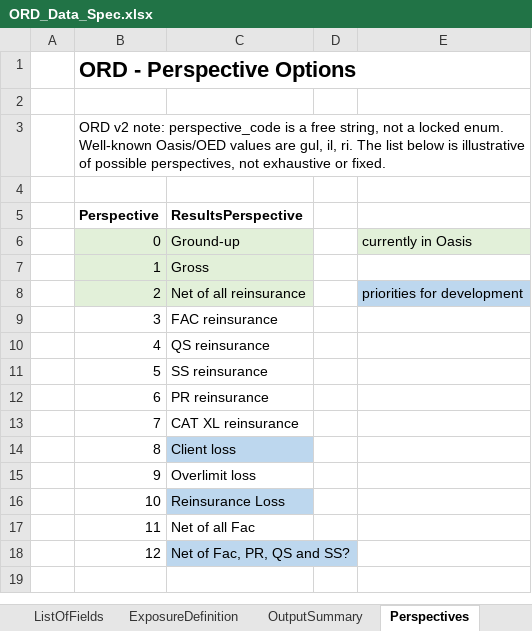
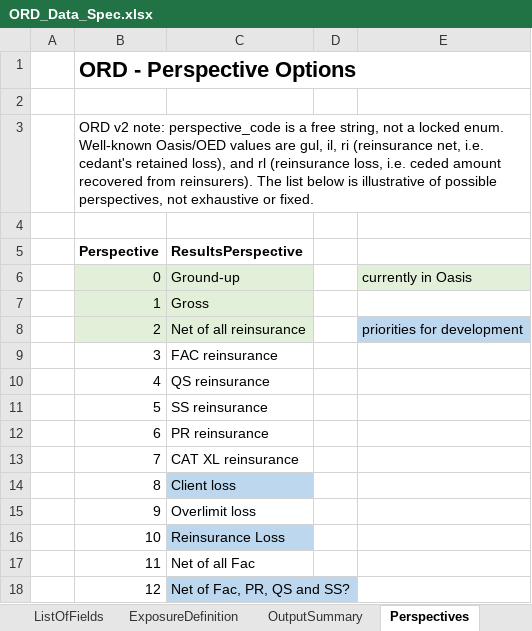
Before and after one commit to OasisLMF/ODS_OpenResultsData, an Excel workbook: Docs/ORD_Data_Spec.xlsx, sheet Perspectives, drawn as a sheet; values as stored, in another font and other column widths than the file's, no borders; the diff names each change by its address in the sheet, - before the commit and + after, or states it on an @@ line.

```diff
--- a/Docs/ORD_Data_Spec.xlsx (sheet Perspectives)
+++ b/Docs/ORD_Data_Spec.xlsx (sheet Perspectives)
-B3 (Perspective): …gul, il, ri. The list…
+B3 (Perspective): …gul, il, ri (reinsurance net, i.e. cedant's retained loss), and rl (reinsurance loss, i.e. ceded amount recovered from reinsurers). The list…
```
Also changed, not shown: 3 other files.
